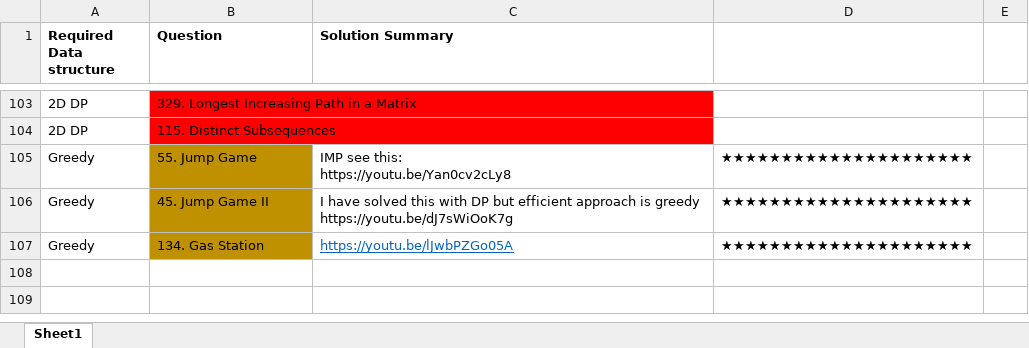
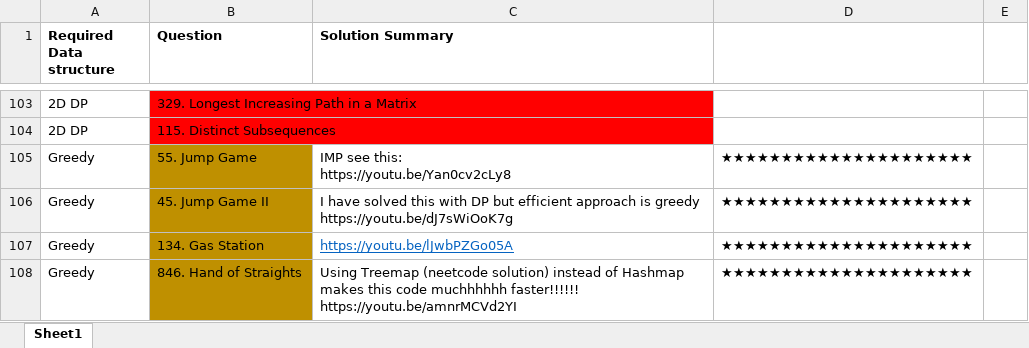
Before and after one commit to OP-75/Leetcode, an Excel workbook: Summary.xlsx, sheet Sheet1, drawn as a sheet; only a part is shown, gaps mark what is left out; values as stored, in another font and other column widths than the file's, no borders; ↵ is a line break in a cell; the diff names each change by its address in the sheet, - before the commit and + after, or states it on an @@ line.

```diff
--- a/Summary.xlsx (sheet Sheet1)
+++ b/Summary.xlsx (sheet Sheet1)
+row 108: Greedy | 846. Hand of Straights | Using Treemap (neetcode solution) instead of Hashmap makes this code muchhhhhh faster!!!!!! ↵ https://youtu.be/amnrMCVd2YI | ★★★★★★★★★★★★★★★★★★★★★
```
Also changed, not shown: 2 other files.
